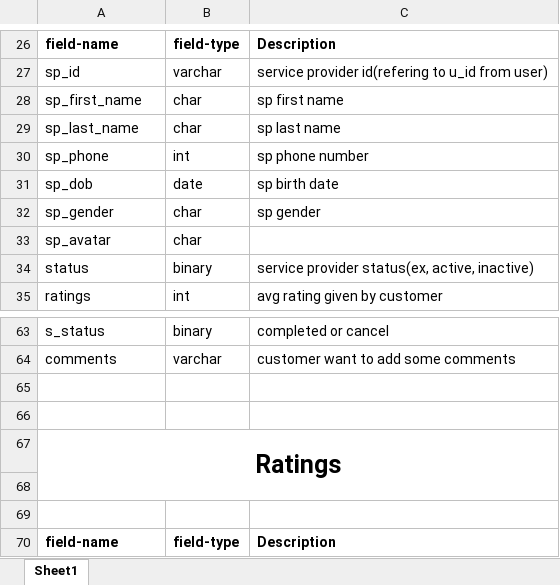
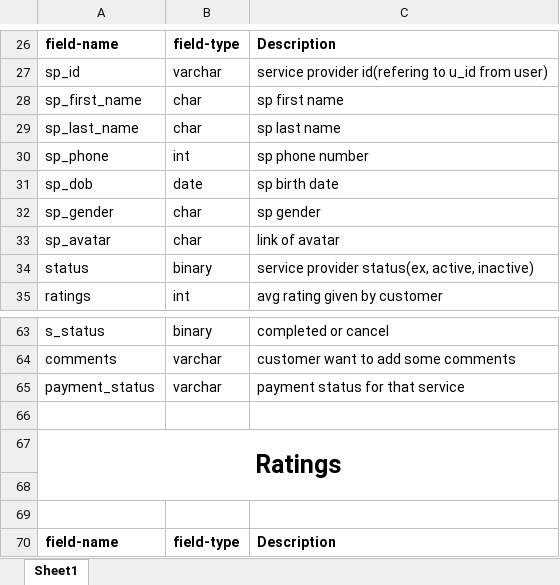
Before and after one commit to JaneshFultariya/HelperLand, an Excel workbook: SQL/db.xlsx, sheet Sheet1, drawn as a sheet; only a part is shown, gaps mark what is left out; values as stored, in another font and other column widths than the file's, no borders; the diff names each change by its address in the sheet, - before the commit and + after, or states it on an @@ line.

```diff
--- a/SQL/db.xlsx (sheet Sheet1)
+++ b/SQL/db.xlsx (sheet Sheet1)
-C33: (empty)
+C33: link of avatar
-row 65: (empty)
+row 65: payment_status | varchar | payment status for that service
```
Also changed, not shown: 2 other files.
